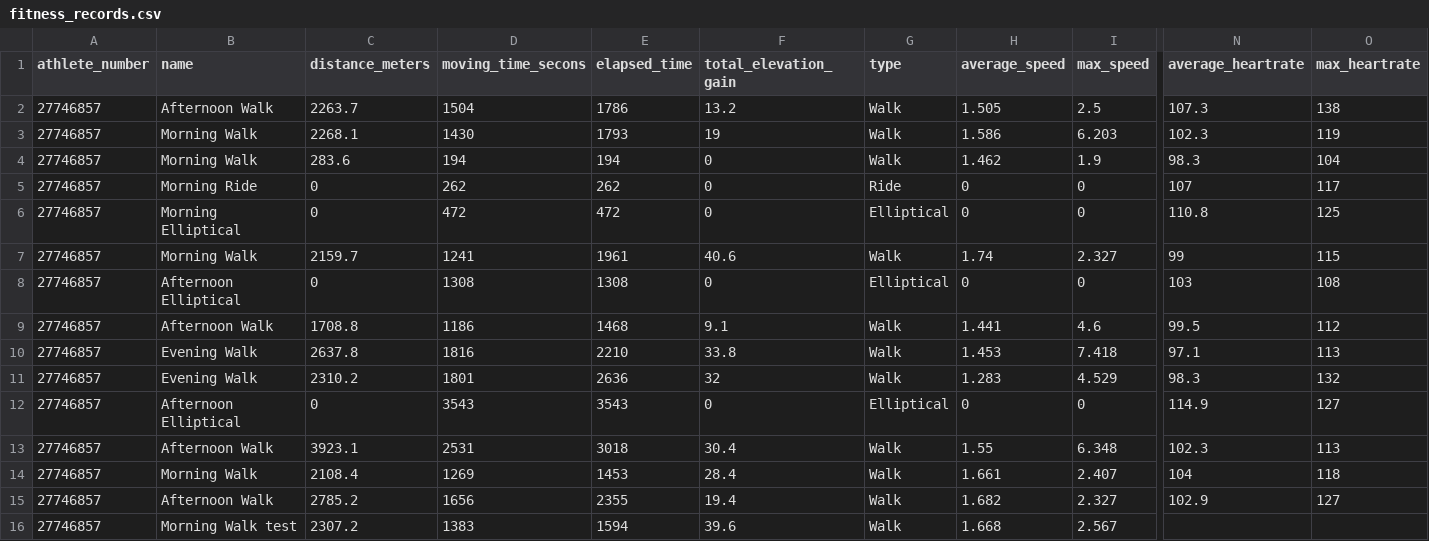
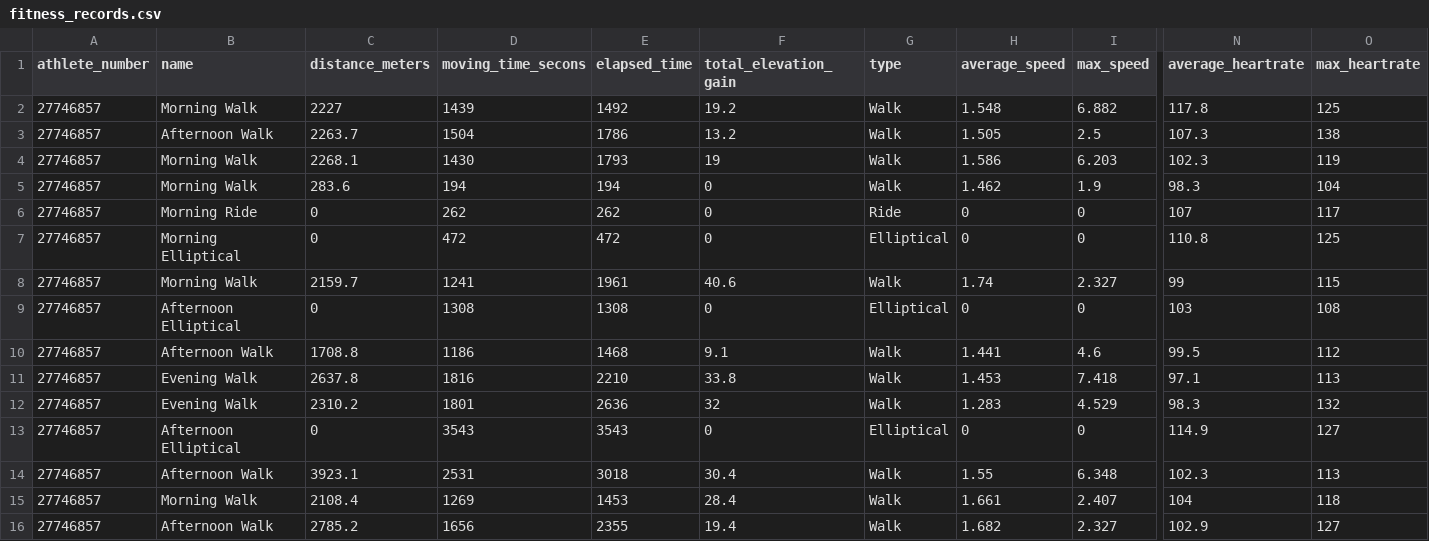
Before and after one commit to oleksandr-g-rock/fitness, a CSV file: fitness_records.csv, drawn as a sheet; only a part is shown, gaps mark what is left out; removed rows and columns are numbered as before the commit, all else as after; rows hold the shown columns only; the diff names each change by its address in the sheet, - before the commit and + after, or states it on an @@ line.

Commit message:
changed fitness_records

```diff
--- a/fitness_records.csv
+++ b/fitness_records.csv
+row 2: 27746857 | Morning Walk | 2227 | 1439 | 1492 | 19.2 | Walk | 1.548 | 6.882 | 117.8 | 125
-row 16: 27746857 | Morning Walk test | 2307.2 | 1383 | 1594 | 39.6 | Walk | 1.668 | 2.567
```
